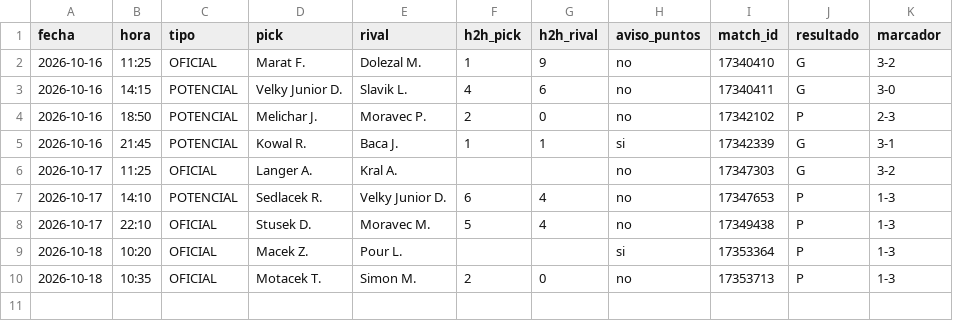
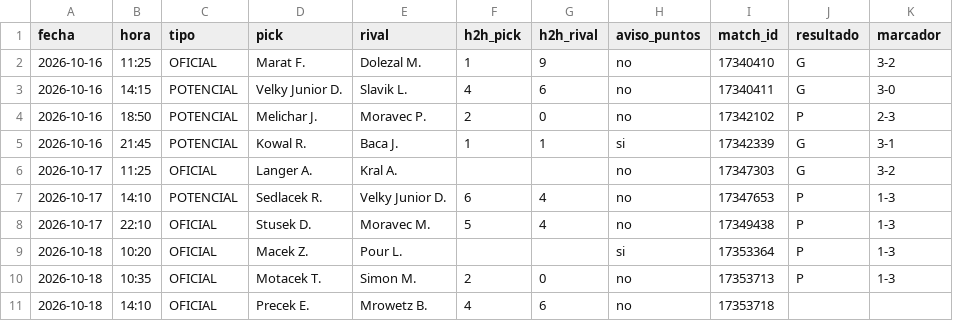
Before and after one commit to manuvaldespartera3-netizen/tt-avisador, a CSV file: picks.csv, drawn as a sheet; the diff names each change by its address in the sheet, - before the commit and + after, or states it on an @@ line.

Commit message:
Historial de picks

```diff
--- a/picks.csv
+++ b/picks.csv
+row 11: 2026-10-18 | 14:10 | OFICIAL | Precek E. | Mrowetz B. | 4 | 6 | no | 17353718
```
